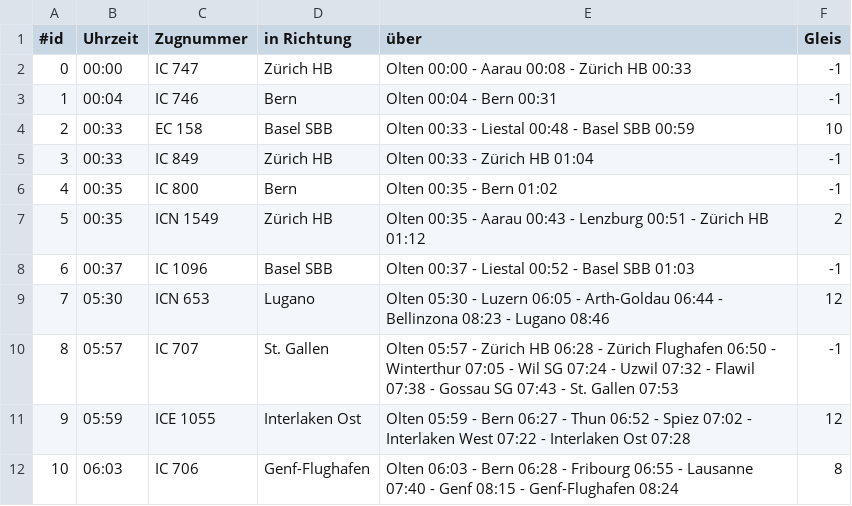
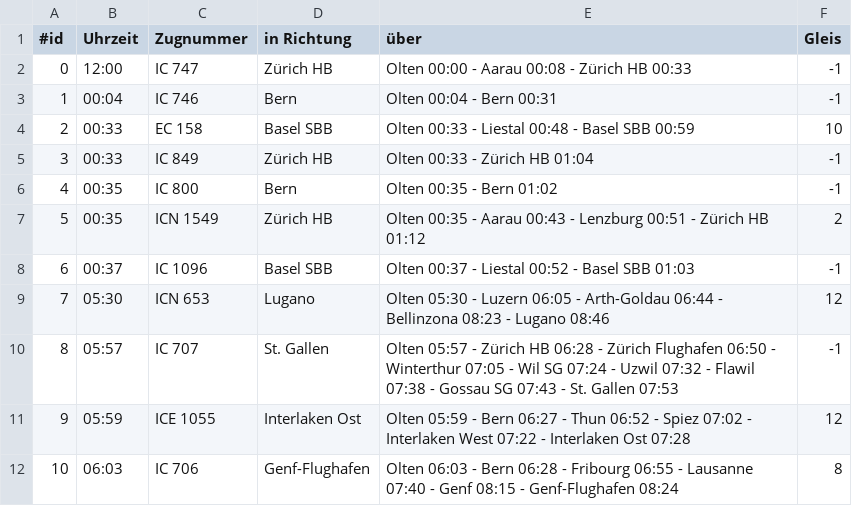
Before and after one commit to jasondimitratos/OOP2_departure, a CSV file: out/production/OOP2_departure/ch/fhnw/oop2/myproject/PM/olten.csv, drawn as a sheet; the diff names each change by its address in the sheet, - before the commit and + after, or states it on an @@ line.

```diff
--- a/out/production/OOP2_departure/ch/fhnw/oop2/myproject/PM/olten.csv
+++ b/out/production/OOP2_departure/ch/fhnw/oop2/myproject/PM/olten.csv
-B2 (Uhrzeit): 00:00
+B2 (Uhrzeit): 12:00
```
Also changed, not shown: 8 other files.
